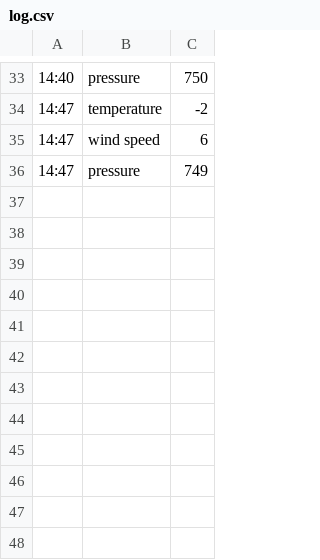
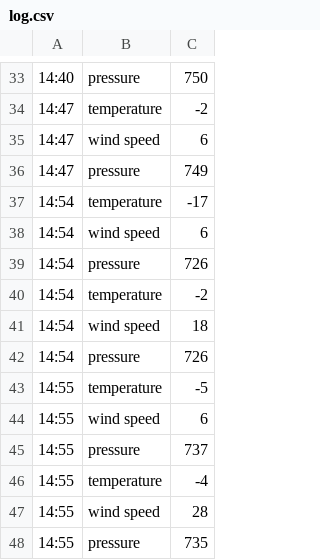
Before and after one commit to Riri546/Getting_to_know_Python, a CSV file: log.csv, drawn as a sheet; only a part is shown, gaps mark what is left out.

```diff
--- a/log.csv
+++ b/log.csv
@@ -36 +36,13 @@
 14:47; pressure; 749
+14:54; temperature; -17
+14:54; wind speed; 6
+14:54; pressure; 726
+14:54; temperature; -2
+14:54; wind speed; 18
+14:54; pressure; 726
+14:55; temperature; -5
+14:55; wind speed; 6
+14:55; pressure; 737
+14:55; temperature; -4
+14:55; wind speed; 28
+14:55; pressure; 735
```
Also changed, not shown: 2 other files.
